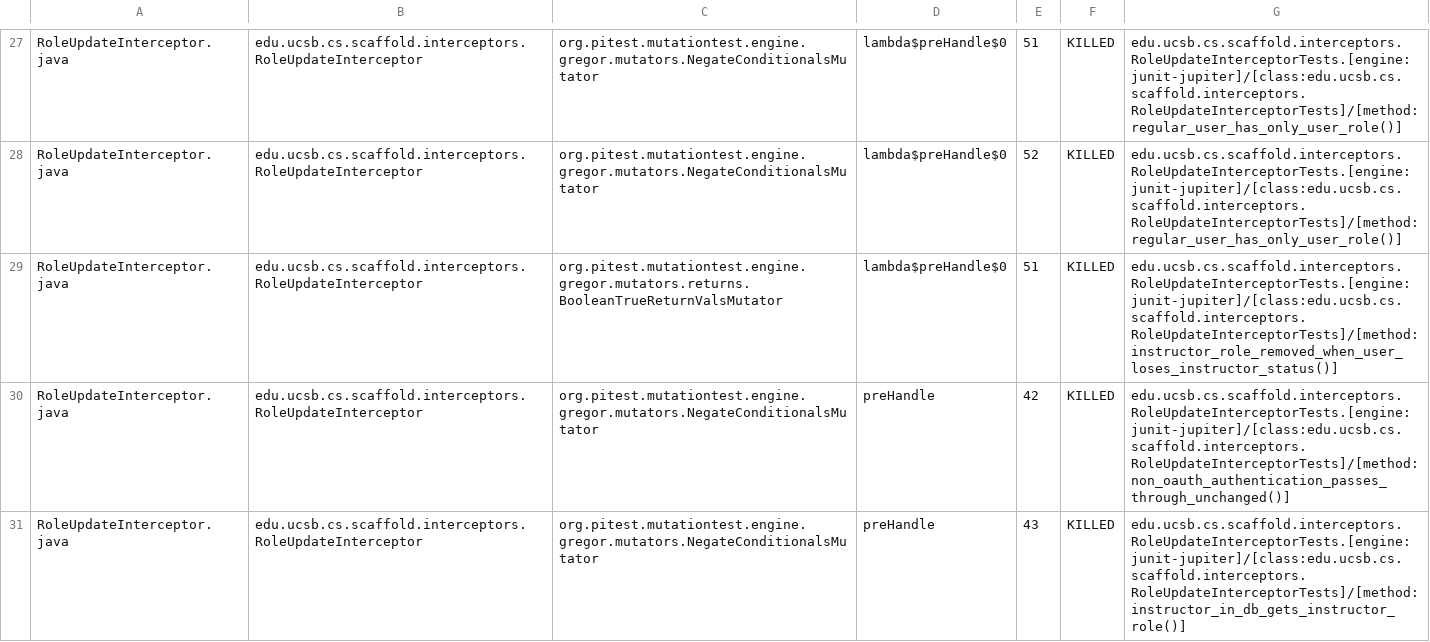
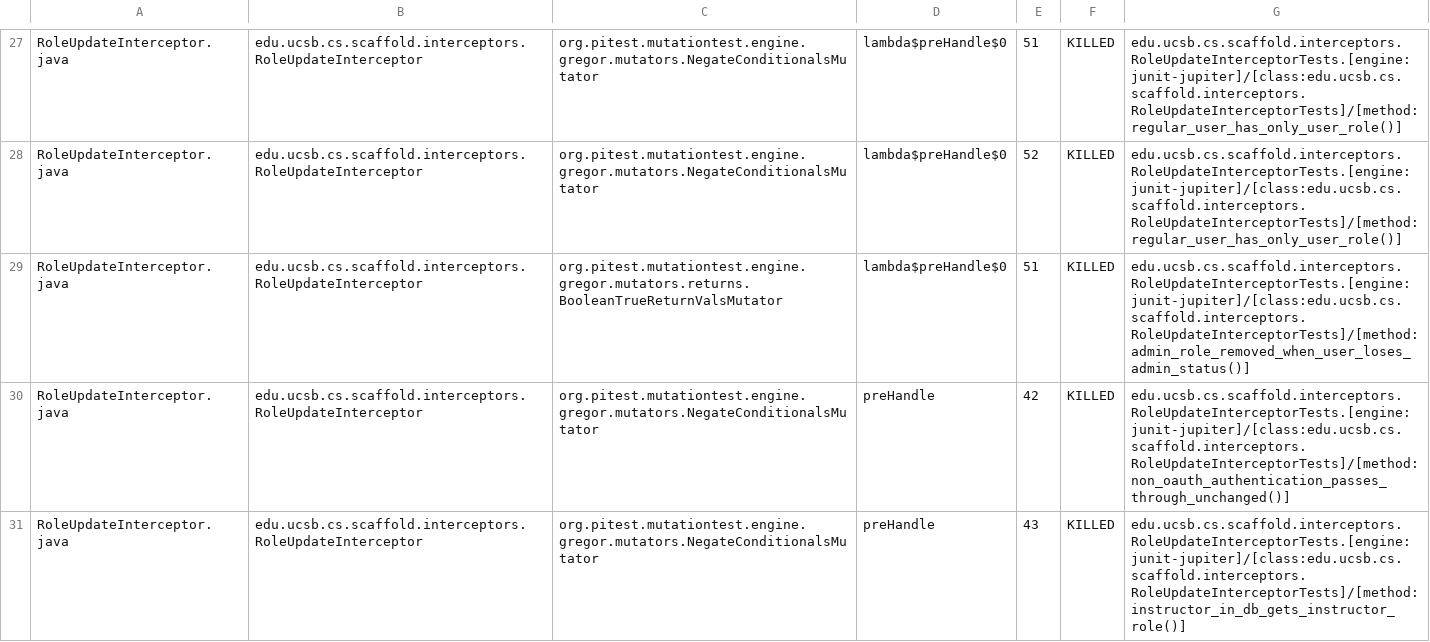
Before and after one commit to ucsb-cs/scaffold, a CSV file: prs/13/pitest/mutations.csv, drawn as a sheet; only a part is shown, gaps mark what is left out; the diff covers the shown part only.

Commit message:
Deploying to gh-pages from @ ucsb-cs/scaffold@3a264820e9eb27acb05e12e87d936943c4da0ce4 🚀

```diff
--- a/prs/13/pitest/mutations.csv
+++ b/prs/13/pitest/mutations.csv
@@ -28,3 +28,3 @@ RoleUpdateInterceptor.java,edu.ucsb.cs.scaffold.interceptors.RoleUpdateIntercept
 RoleUpdateInterceptor.java,edu.ucsb.cs.scaffold.interceptors.RoleUpdateInterceptor,org.pitest.mutationtest.engine.gregor.mutators.NegateConditionalsMutator,lambda$preHandle$0,52,KILLED,edu.ucsb.cs.scaffold.interceptors.RoleUpdateInterceptorTests.[engine:junit-jupiter]/[class:edu.ucsb.cs.scaffold.interceptors.RoleUpdateInterceptorTests]/[method:regular_user_has_only_user_role()]
-RoleUpdateInterceptor.java,edu.ucsb.cs.scaffold.interceptors.RoleUpdateInterceptor,org.pitest.mutationtest.engine.gregor.mutators.returns.BooleanTrueReturnValsMutator,lambda$preHandle$0,51,KILLED,edu.ucsb.cs.scaffold.interceptors.RoleUpdateInterceptorTests.[engine:junit-jupiter]/[class:edu.ucsb.cs.scaffold.interceptors.RoleUpdateInterceptorTests]/[method:instructor_role_removed_when_user_loses_instructor_status()]
+RoleUpdateInterceptor.java,edu.ucsb.cs.scaffold.interceptors.RoleUpdateInterceptor,org.pitest.mutationtest.engine.gregor.mutators.returns.BooleanTrueReturnValsMutator,lambda$preHandle$0,51,KILLED,edu.ucsb.cs.scaffold.interceptors.RoleUpdateInterceptorTests.[engine:junit-jupiter]/[class:edu.ucsb.cs.scaffold.interceptors.RoleUpdateInterceptorTests]/[method:admin_role_removed_when_user_loses_admin_status()]
 RoleUpdateInterceptor.java,edu.ucsb.cs.scaffold.interceptors.RoleUpdateInterceptor,org.pitest.mutationtest.engine.gregor.mutators.NegateConditionalsMutator,preHandle,42,KILLED,edu.ucsb.cs.scaffold.interceptors.RoleUpdateInterceptorTests.[engine:junit-jupiter]/[class:edu.ucsb.cs.scaffold.interceptors.RoleUpdateInterceptorTests]/[method:non_oauth_authentication_passes_through_unchanged()]
```
Also changed, not shown: 3 edited cells elsewhere in this file, 20 other files.
